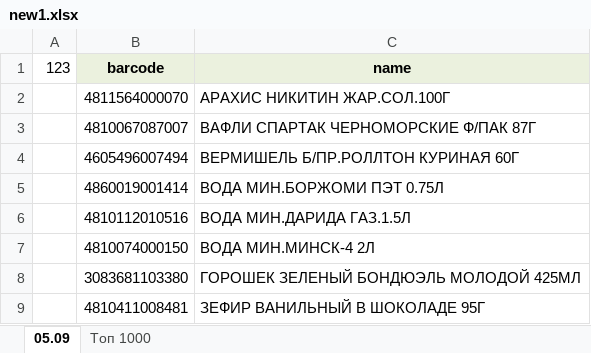
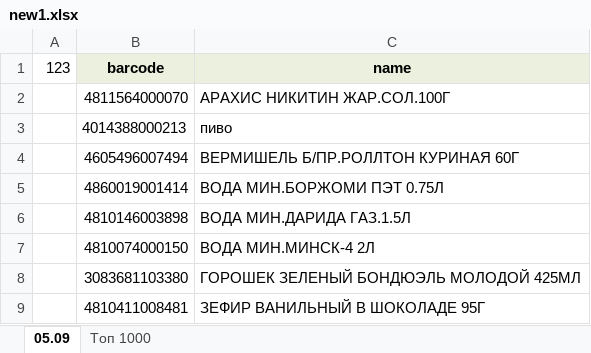
Before and after one commit to Petrowykh/sps, an Excel workbook: excel/new1.xlsx, sheet 05.09, drawn as a sheet; values as stored, in another font and other column widths than the file's, no borders; conditional formats not drawn; removed rows and columns are numbered as before the commit, all else as after; the diff names each change by its address in the sheet, - before the commit and + after, or states it on an @@ line.

```diff
--- a/excel/new1.xlsx (sheet 05.09)
+++ b/excel/new1.xlsx (sheet 05.09)
-row 3:  | 4810067087007 | ВАФЛИ СПАРТАК ЧЕРНОМОРСКИЕ Ф/ПАК 87Г
+row 3:  | 4014388000213 | пиво
-B6: 4810112010516
+B6: 4810146003898
```
Also changed, not shown: ready.xlsx, 3 other files.
